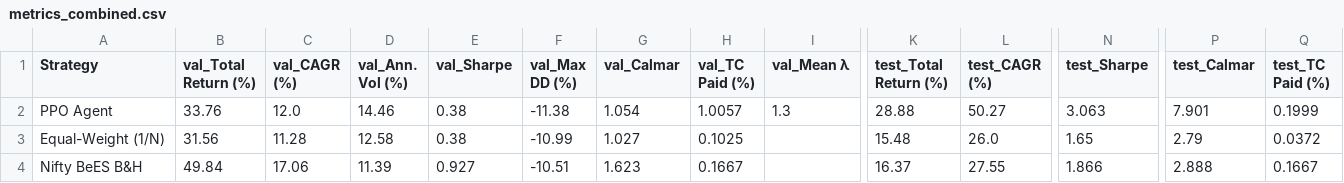
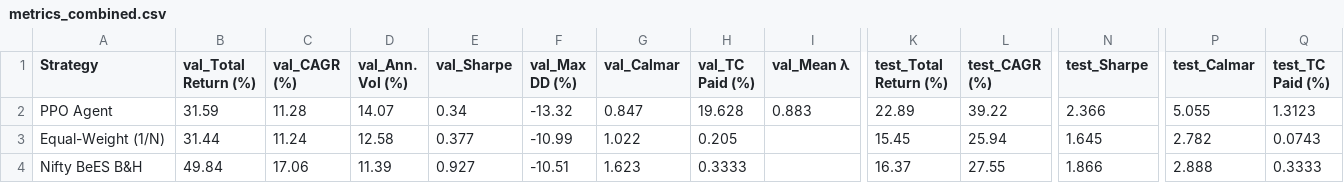
Before and after one commit to eshentials/Deep-RL-For-Dynamic-Portfolio-Strategy, a CSV file: results/metrics_combined.csv, drawn as a sheet; only a part is shown, gaps mark what is left out; the diff covers the shown part only; the diff names each change by its address in the sheet, - before the commit and + after, or states it on an @@ line.

```diff
--- a/results/metrics_combined.csv
+++ b/results/metrics_combined.csv
-B2 (val_Total Return (%)): 33.76
+B2 (val_Total Return (%)): 31.59
-C2 (val_CAGR (%)): 12.0
+C2 (val_CAGR (%)): 11.28
-D2 (val_Ann. Vol (%)): 14.46
+D2 (val_Ann. Vol (%)): 14.07
-E2 (val_Sharpe): 0.38
+E2 (val_Sharpe): 0.34
-F2 (val_Max DD (%)): -11.38
+F2 (val_Max DD (%)): -13.32
-G2 (val_Calmar): 1.054
+G2 (val_Calmar): 0.847
-H2 (val_TC Paid (%)): 1.0057
+H2 (val_TC Paid (%)): 19.628
-I2 (val_Mean λ): 1.3
+I2 (val_Mean λ): 0.883
-K2 (test_Total Return (%)): 28.88
+K2 (test_Total Return (%)): 22.89
-L2 (test_CAGR (%)): 50.27
+L2 (test_CAGR (%)): 39.22
-N2 (test_Sharpe): 3.063
+N2 (test_Sharpe): 2.366
-P2 (test_Calmar): 7.901
+P2 (test_Calmar): 5.055
-Q2 (test_TC Paid (%)): 0.1999
+Q2 (test_TC Paid (%)): 1.3123
-B3 (val_Total Return (%)): 31.56
+B3 (val_Total Return (%)): 31.44
-C3 (val_CAGR (%)): 11.28
+C3 (val_CAGR (%)): 11.24
-E3 (val_Sharpe): 0.38
+E3 (val_Sharpe): 0.377
-G3 (val_Calmar): 1.027
+G3 (val_Calmar): 1.022
-H3 (val_TC Paid (%)): 0.1025
+H3 (val_TC Paid (%)): 0.205
-K3 (test_Total Return (%)): 15.48
+K3 (test_Total Return (%)): 15.45
-L3 (test_CAGR (%)): 26.0
+L3 (test_CAGR (%)): 25.94
-N3 (test_Sharpe): 1.65
+N3 (test_Sharpe): 1.645
-P3 (test_Calmar): 2.79
+P3 (test_Calmar): 2.782
-Q3 (test_TC Paid (%)): 0.0372
+Q3 (test_TC Paid (%)): 0.0743
-H4 (val_TC Paid (%)): 0.1667
+H4 (val_TC Paid (%)): 0.3333
-Q4 (test_TC Paid (%)): 0.1667
+Q4 (test_TC Paid (%)): 0.3333
```
Also changed, not shown: 43 edited cells elsewhere in this file, results/metrics_test.csv, results/metrics_val.csv, 10 other files.
